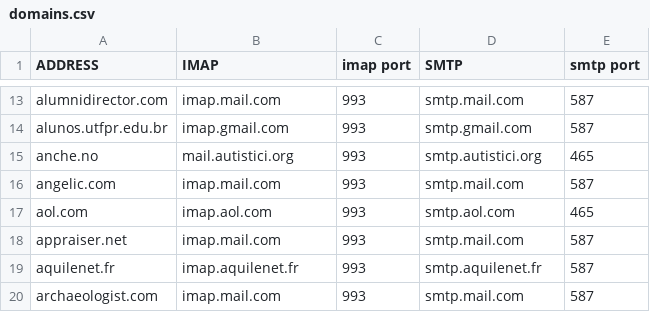
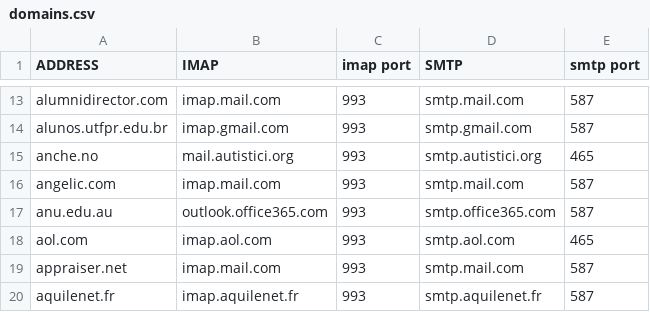
Before and after one commit to LukeSmithxyz/mutt-wizard, a CSV file: share/domains.csv, drawn as a sheet; only a part is shown, gaps mark what is left out; the shorter side is filled out with more unchanged rows; the diff names each change by its address in the sheet, - before the commit and + after, or states it on an @@ line.

Commit message:
added anu.edu.au

```diff
--- a/share/domains.csv
+++ b/share/domains.csv
+row 17: anu.edu.au | outlook.office365.com | 993 | smtp.office365.com | 587
```
